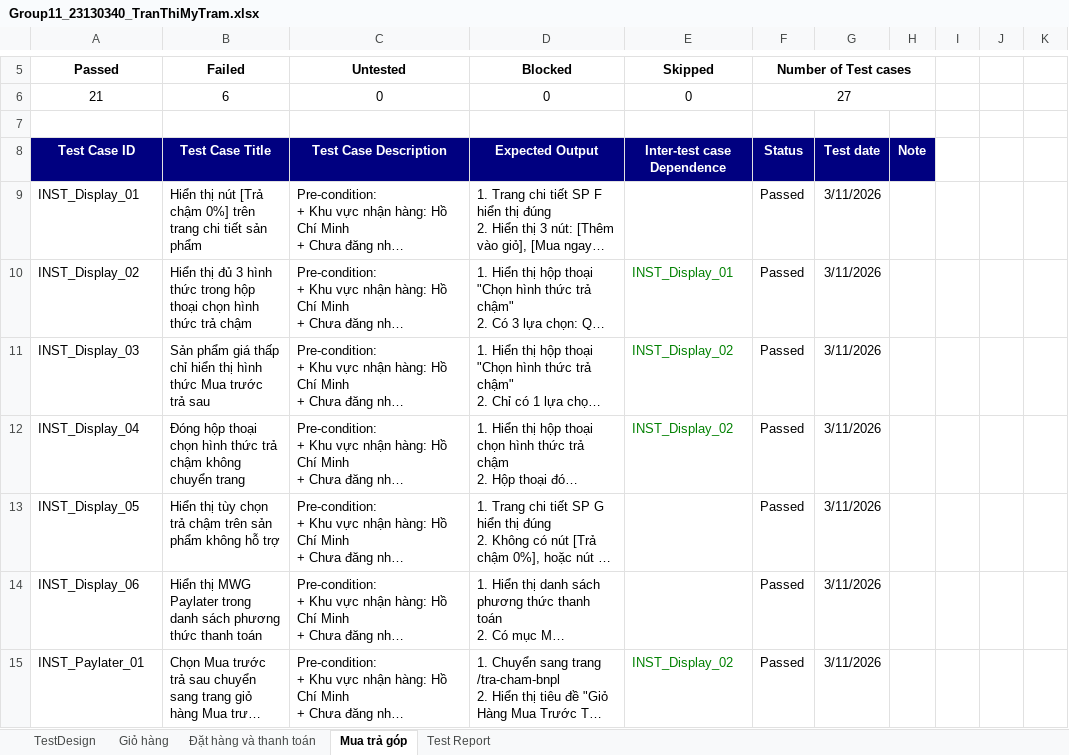
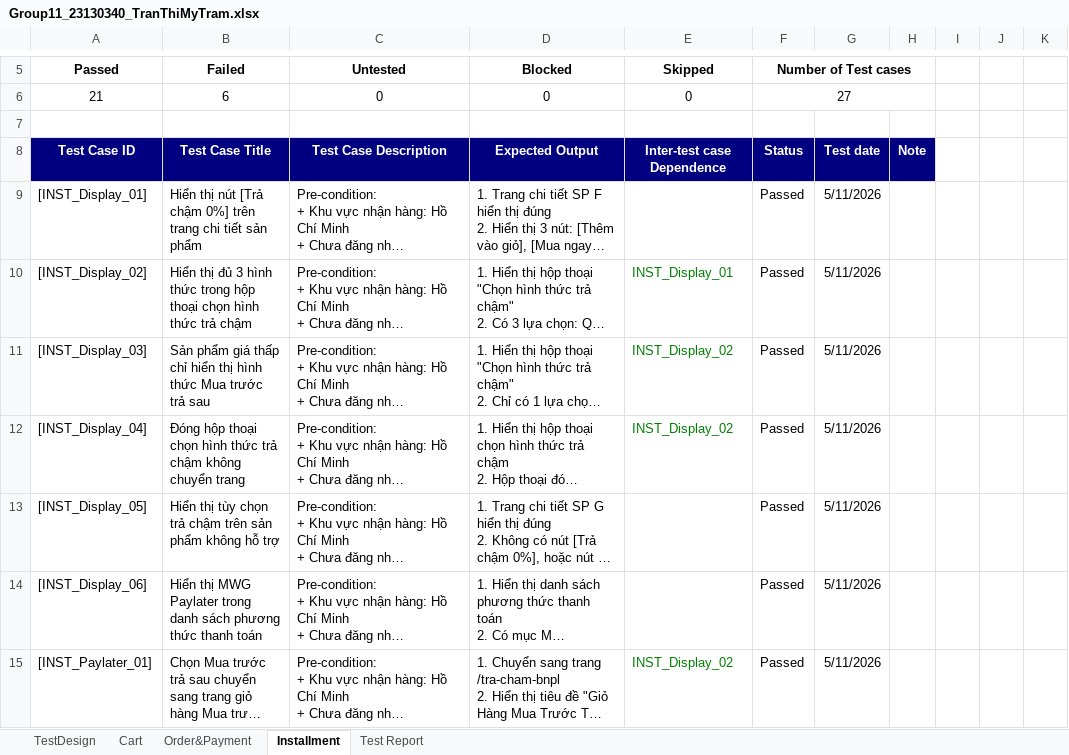
Before and after one commit to HuongLan23130168/Software_Testing, an Excel workbook: Group11_23130340_TranThiMyTram.xlsx, sheet Installment, drawn as a sheet; only a part is shown, gaps mark what is left out; long unchanged cells end in …; values as stored, in another font and other column widths than the file's, no borders; conditional formats not drawn; the diff covers the shown part only; the diff names each change by its address in the sheet, - before the commit and + after, or states it on an @@ line.

```diff
--- a/Group11_23130340_TranThiMyTram.xlsx (sheet Installment)
+++ b/Group11_23130340_TranThiMyTram.xlsx (sheet Installment)
-sheet tab: Giỏ hàng
+sheet tab: Cart
-sheet tab: Đặt hàng và thanh toán
+sheet tab: Order&Payment
-sheet tab: Mua trả góp
+sheet tab: Installment
-A9 (Passed): INST_Display_01
+A9 (Passed): [INST_Display_01]
-G9:G15: 3/11/2026
+G9:G15: 5/11/2026
-A10 (Passed): INST_Display_02
+A10 (Passed): [INST_Display_02]
-A11 (Passed): INST_Display_03
+A11 (Passed): [INST_Display_03]
-A12 (Passed): INST_Display_04
+A12 (Passed): [INST_Display_04]
-A13 (Passed): INST_Display_05
+A13 (Passed): [INST_Display_05]
-A14 (Passed): INST_Display_06
+A14 (Passed): [INST_Display_06]
-A15 (Passed): INST_Paylater_01
+A15 (Passed): [INST_Paylater_01]
```
Also changed, not shown: 41 edited cells elsewhere in this sheet, sheet Order&Payment, sheet Cart, sheet Test Report, formulas that keep their value.
